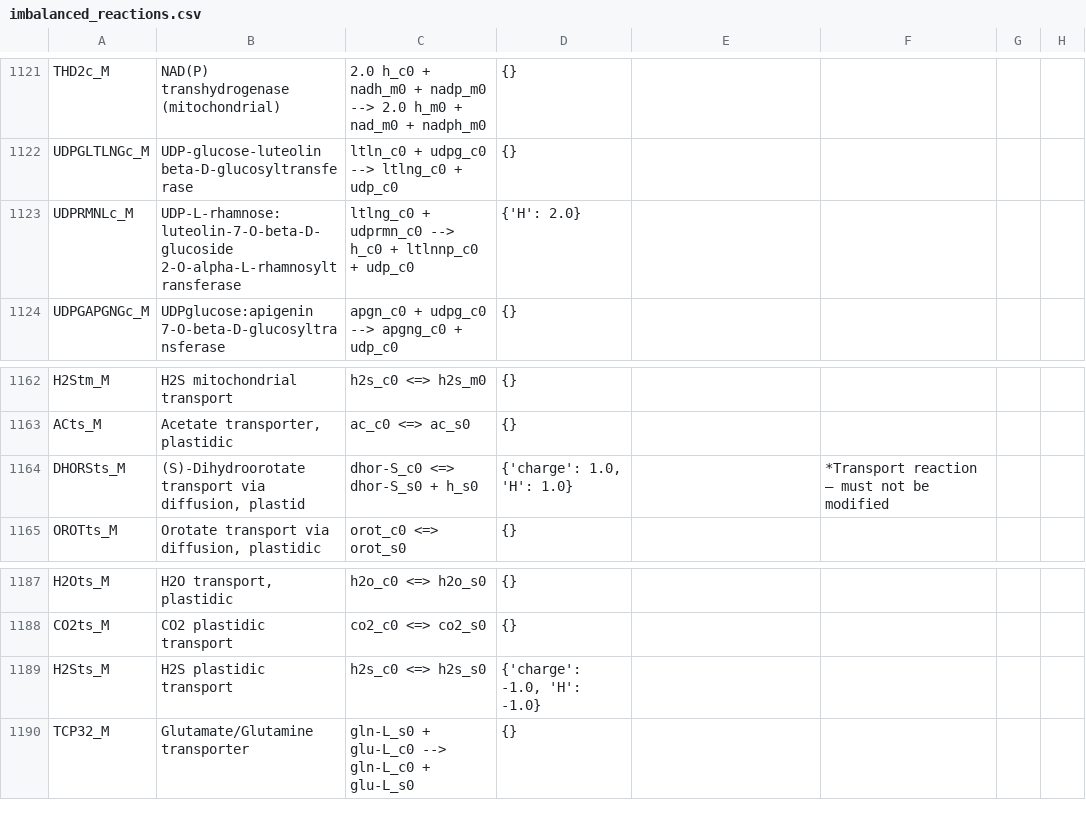
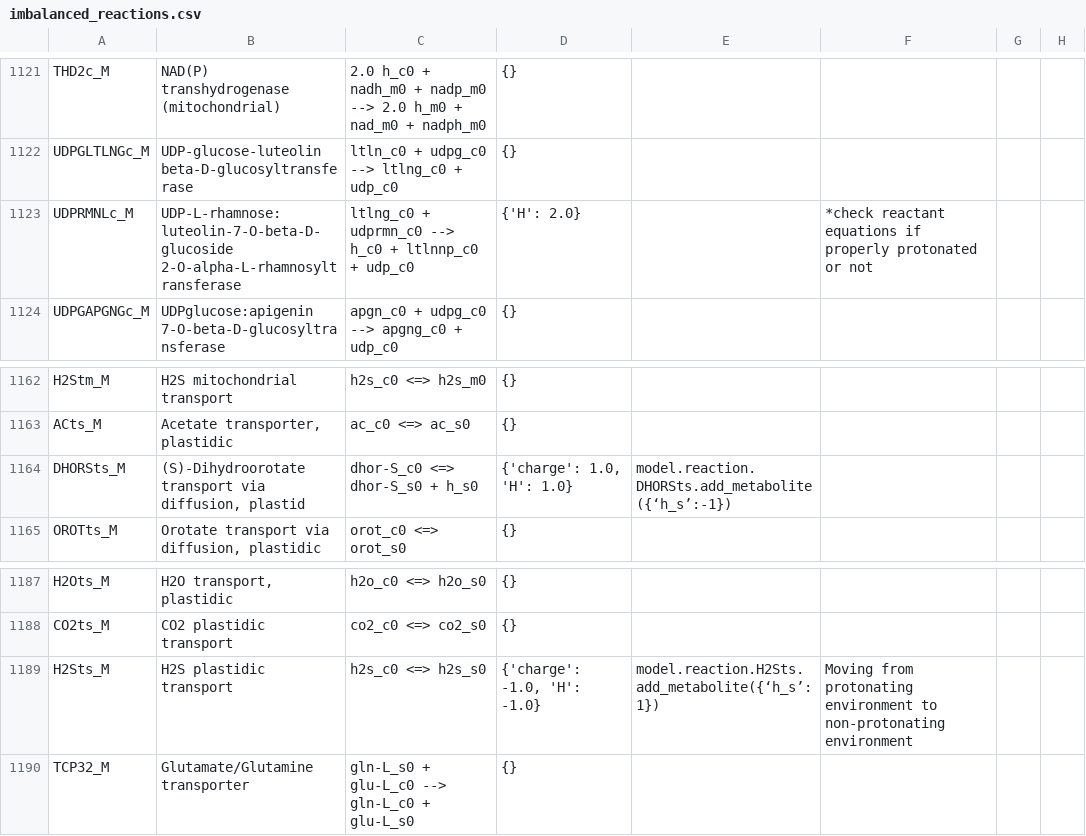
Before and after one commit to rtsantos3/RiceMM, a CSV file: misc/imbalanced_reactions.csv, drawn as a sheet; only a part is shown, gaps mark what is left out.

Commit message:
Start mass-rebalancing reactions

```diff
--- a/misc/imbalanced_reactions.csv
+++ b/misc/imbalanced_reactions.csv
@@ -1122,3 +1122,3 @@ THD2c_M,NAD(P) transhydrogenase (mitochondrial),2.0 h_c0 + nadh_m0 + nadp_m0 -->
 UDPGLTLNGc_M,UDP-glucose-luteolin beta-D-glucosyltransferase,ltln_c0 + udpg_c0 --> ltlng_c0 + udp_c0,{},,,,
-UDPRMNLc_M,UDP-L-rhamnose:luteolin-7-O-beta-D-glucoside 2-O-alpha-L-rhamnosyltransferase,ltlng_c0 + udprmn_c0 --> h_c0 + ltlnnp_c0 + udp_c0,{'H': 2.0},,,,
+UDPRMNLc_M,UDP-L-rhamnose:luteolin-7-O-beta-D-glucoside 2-O-alpha-L-rhamnosyltransferase,ltlng_c0 + udprmn_c0 --> h_c0 + ltlnnp_c0 + udp_c0,{'H': 2.0},,*check reactant equations if properly protonated or not,,
 UDPGAPGNGc_M,UDPglucose:apigenin 7-O-beta-D-glucosyltransferase,apgn_c0 + udpg_c0 --> apgng_c0 + udp_c0,{},,,,
@@ -1163,3 +1163,3 @@ H2Stm_M,H2S mitochondrial transport,h2s_c0 <=> h2s_m0,{},,,,
 ACts_M,"Acetate transporter, plastidic",ac_c0 <=> ac_s0,{},,,,
-DHORSts_M,"(S)-Dihydroorotate transport via diffusion, plastid",dhor-S_c0 <=> dhor-S_s0 + h_s0,"{'charge': 1.0, 'H': 1.0}",,*Transport reaction – must not be modified,,
+DHORSts_M,"(S)-Dihydroorotate transport via diffusion, plastid",dhor-S_c0 <=> dhor-S_s0 + h_s0,"{'charge': 1.0, 'H': 1.0}",model.reaction.DHORSts.add_metabolite({‘h_s’:-1}),,,
 OROTts_M,"Orotate transport via diffusion, plastidic",orot_c0 <=> orot_s0,{},,,,
@@ -1188,3 +1188,3 @@ H2Ots_M,"H2O transport, plastidic",h2o_c0 <=> h2o_s0,{},,,,
 CO2ts_M,CO2 plastidic transport,co2_c0 <=> co2_s0,{},,,,
-H2Sts_M,H2S plastidic transport,h2s_c0 <=> h2s_s0,"{'charge': -1.0, 'H': -1.0}",,,,
+H2Sts_M,H2S plastidic transport,h2s_c0 <=> h2s_s0,"{'charge': -1.0, 'H': -1.0}",model.reaction.H2Sts.add_metabolite({‘h_s’:1}),Moving from protonating environment to non-protonating environment,,
 TCP32_M,Glutamate/Glutamine transporter,gln-L_s0 + glu-L_c0 --> gln-L_c0 + glu-L_s0,{},,,,
```
Also changed, not shown: 2 other files.
